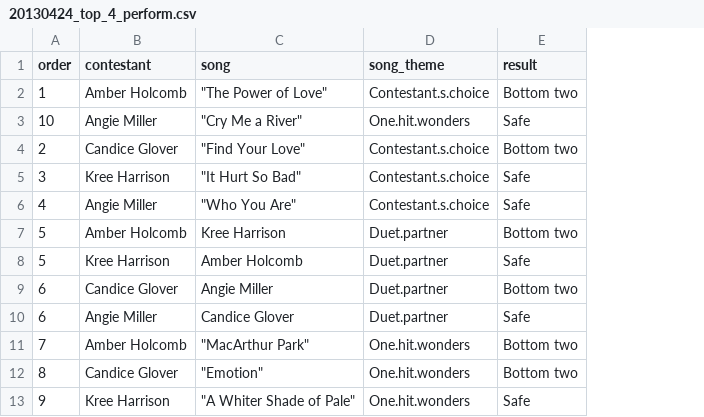
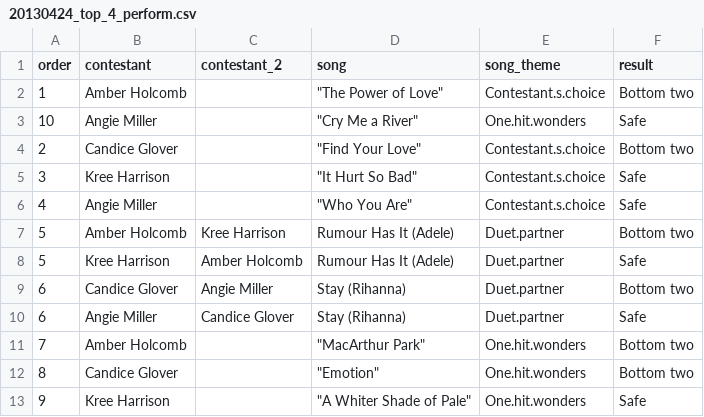
Before and after one commit to kkakey/American_Idol, a CSV file: Songs/Season_12/20130424_top_4_perform.csv, drawn as a sheet; addresses are those after the commit; the diff names each change by its address in the sheet, - before the commit and + after, or states it on an @@ line.

```diff
--- a/Songs/Season_12/20130424_top_4_perform.csv
+++ b/Songs/Season_12/20130424_top_4_perform.csv
+column C (contestant_2), rows 7-10: Kree Harrison | Amber Holcomb | Angie Miller | Candice Glover
-D7 (song): Kree Harrison
+D7 (song): Rumour Has It (Adele)
-D8 (song): Amber Holcomb
+D8 (song): Rumour Has It (Adele)
-D9 (song): Angie Miller
+D9 (song): Stay (Rihanna)
-D10 (song): Candice Glover
+D10 (song): Stay (Rihanna)
```
Also changed, not shown: Songs/Season_08/20090512_top_3_perform.csv, Songs/Season_12/20130508_top_3_perform.csv, 4 other files.
